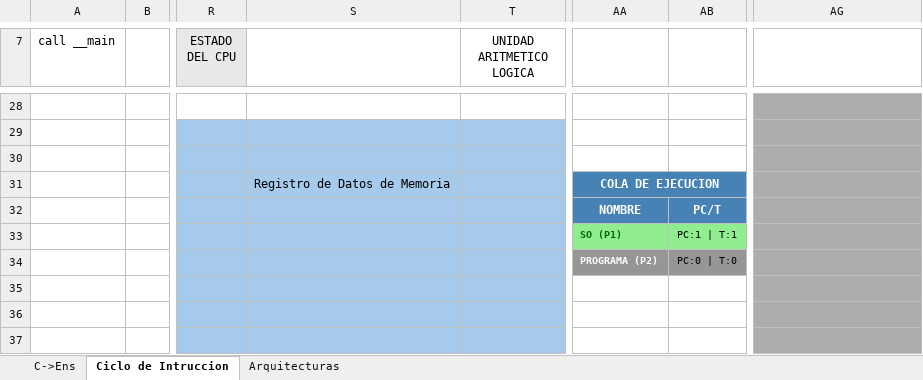
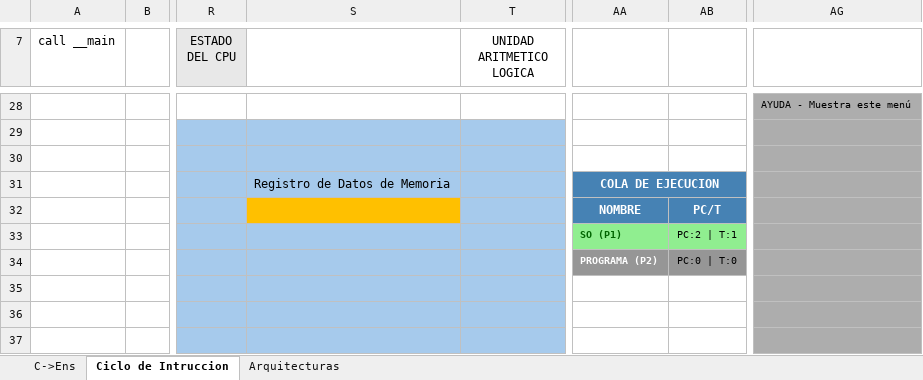
Before and after one commit to alejandroramirezvallejos/Simulador-de-Arquitectura-x86, an Excel workbook: EXAMEN 1.xlsm, sheet Ciclo de Intruccion, drawn as a sheet; only a part is shown, gaps mark what is left out; values as stored, in another font and other column widths than the file's, no borders; charts and pictures not drawn; the diff covers the shown part only; the diff names each change by its address in the sheet, - before the commit and + after, or states it on an @@ line.

```diff
--- a/EXAMEN 1.xlsm (sheet Ciclo de Intruccion)
+++ b/EXAMEN 1.xlsm (sheet Ciclo de Intruccion)
-AG28: (empty)
+AG28: AYUDA - Muestra este menú
-S32 fill: #A6C9EC
+S32 fill: #FFC000
-AB33: PC:1 | T:1
+AB33: PC:2 | T:1
```
Also changed, not shown: 2 added rows, 2 removed rows, 12 edited cells and cell formats elsewhere in this sheet, charts or pictures.
